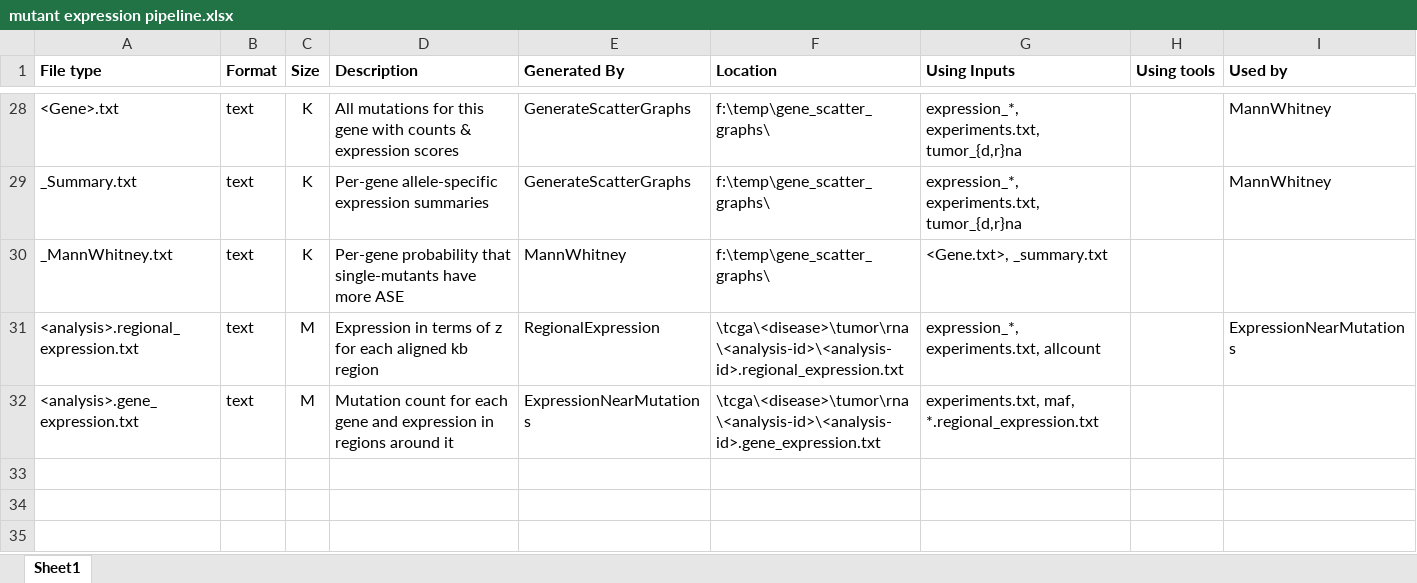
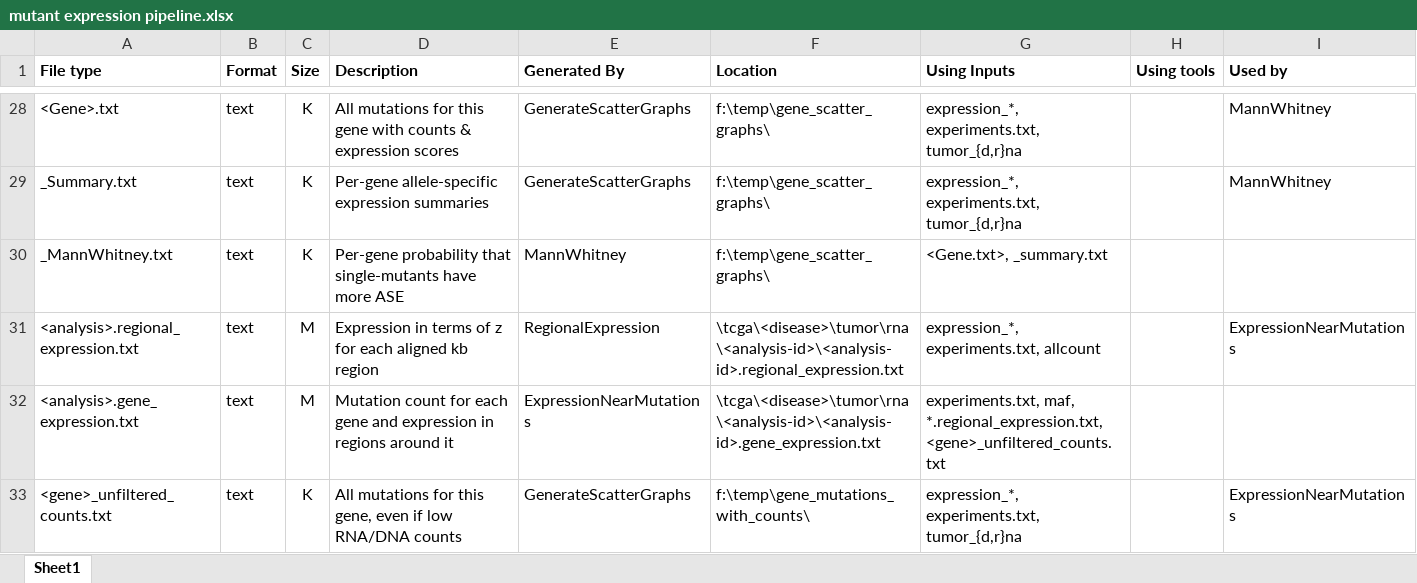
Before and after one commit to amplab/snap, an Excel workbook: docs/mutant expression pipeline.xlsx, sheet Sheet1, drawn as a sheet; only a part is shown, gaps mark what is left out; values as stored, in another font and other column widths than the file's, no borders; the diff names each change by its address in the sheet, - before the commit and + after, or states it on an @@ line.

```diff
--- a/docs/mutant expression pipeline.xlsx (sheet Sheet1)
+++ b/docs/mutant expression pipeline.xlsx (sheet Sheet1)
-G32 (Using Inputs): experiments.txt, maf, *.regional_expression.txt
+G32 (Using Inputs): experiments.txt, maf, *.regional_expression.txt, <gene>_unfiltered_counts.txt
+row 33: <gene>_unfiltered_counts.txt | text | K | All mutations for this gene, even if low RNA/DNA counts | GenerateScatterGraphs | f:\temp\gene_mutations_with_counts\ | expression_*, experiments.txt, tumor_{d,r}na |  | ExpressionNearMutations
```
Also changed, not shown: 4 other files.
